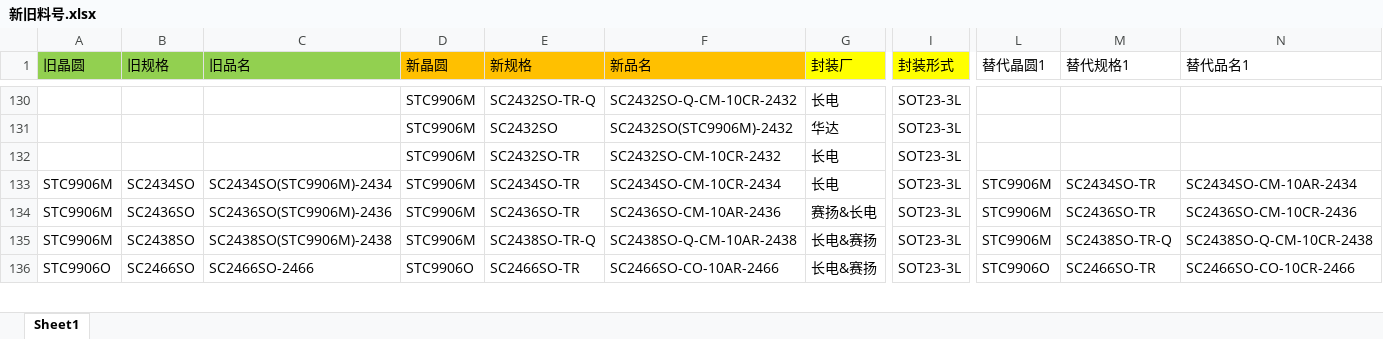
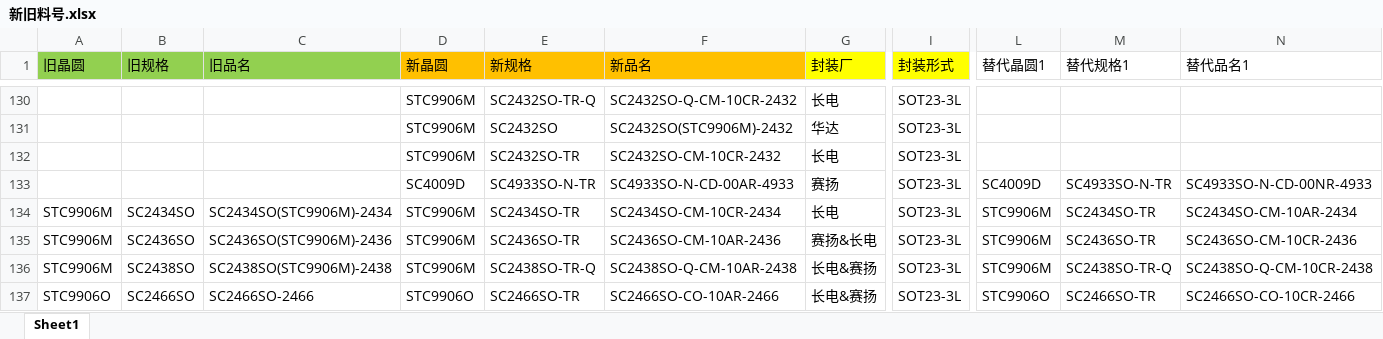
Before and after one commit to TTTriste06/Auto-Replace, an Excel workbook: 新旧料号.xlsx, sheet Sheet1, drawn as a sheet; only a part is shown, gaps mark what is left out; values as stored, in another font and other column widths than the file's, no borders; conditional formats not drawn; rows hold the shown columns only; the diff names each change by its address in the sheet, - before the commit and + after, or states it on an @@ line.

Commit message:
upload 新旧料号.xlsx

```diff
--- a/新旧料号.xlsx (sheet Sheet1)
+++ b/新旧料号.xlsx (sheet Sheet1)
+row 133:  |  |  | SC4009D | SC4933SO-N-TR | SC4933SO-N-CD-00AR-4933 | 赛扬 | SOT23-3L | SC4009D | SC4933SO-N-TR | SC4933SO-N-CD-00NR-4933
```
